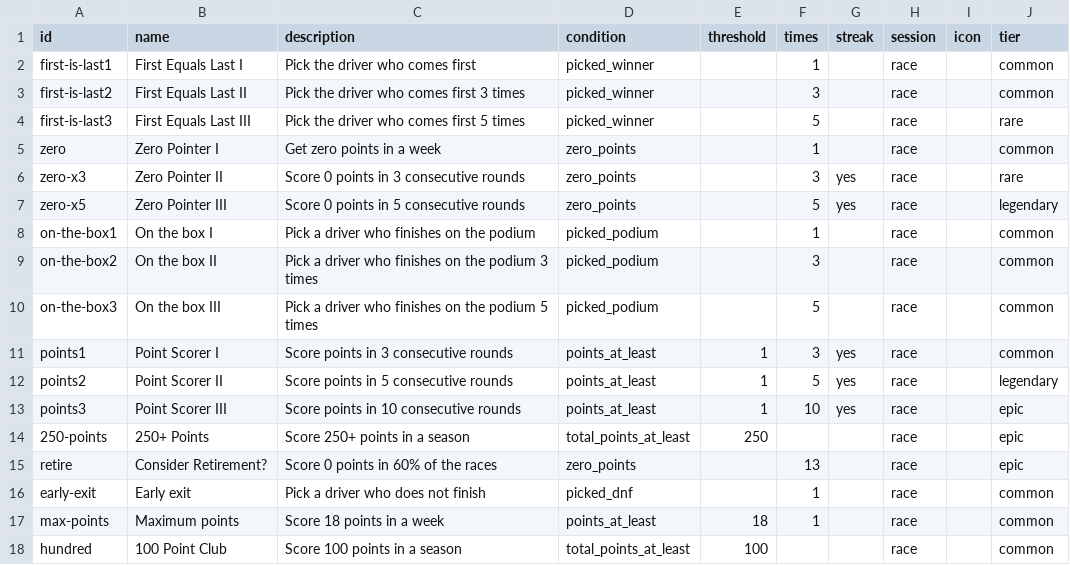
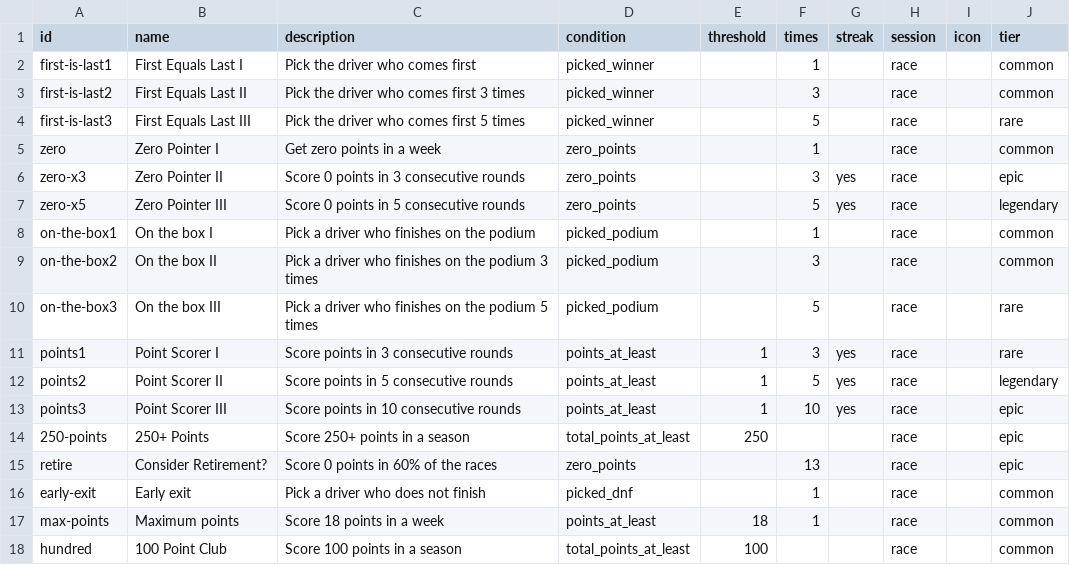
Before and after one commit to LawrenceParker/F1-Pickems, a CSV file: achievements.csv, drawn as a sheet.

Commit message:
Add files via upload

```diff
--- a/achievements.csv
+++ b/achievements.csv
@@ -5,3 +5,3 @@ first-is-last3,First Equals Last III,Pick the driver who comes first 5 times,pic
 zero,Zero Pointer I,Get zero points in a week,zero_points,,1,,race,,common
-zero-x3,Zero Pointer II,Score 0 points in 3 consecutive rounds,zero_points,,3,yes,race,,rare
+zero-x3,Zero Pointer II,Score 0 points in 3 consecutive rounds,zero_points,,3,yes,race,,epic
 zero-x5,Zero Pointer III,Score 0 points in 5 consecutive rounds,zero_points,,5,yes,race,,legendary
@@ -9,4 +9,4 @@ on-the-box1,On the box I,Pick a driver who finishes on the podium,picked_podium,
 on-the-box2,On the box II,Pick a driver who finishes on the podium 3 times,picked_podium,,3,,race,,common
-on-the-box3,On the box III,Pick a driver who finishes on the podium 5 times,picked_podium,,5,,race,,common
-points1,Point Scorer I,Score points in 3 consecutive rounds,points_at_least,1,3,yes,race,,common
+on-the-box3,On the box III,Pick a driver who finishes on the podium 5 times,picked_podium,,5,,race,,rare
+points1,Point Scorer I,Score points in 3 consecutive rounds,points_at_least,1,3,yes,race,,rare
 points2,Point Scorer II,Score points in 5 consecutive rounds,points_at_least,1,5,yes,race,,legendary
```
